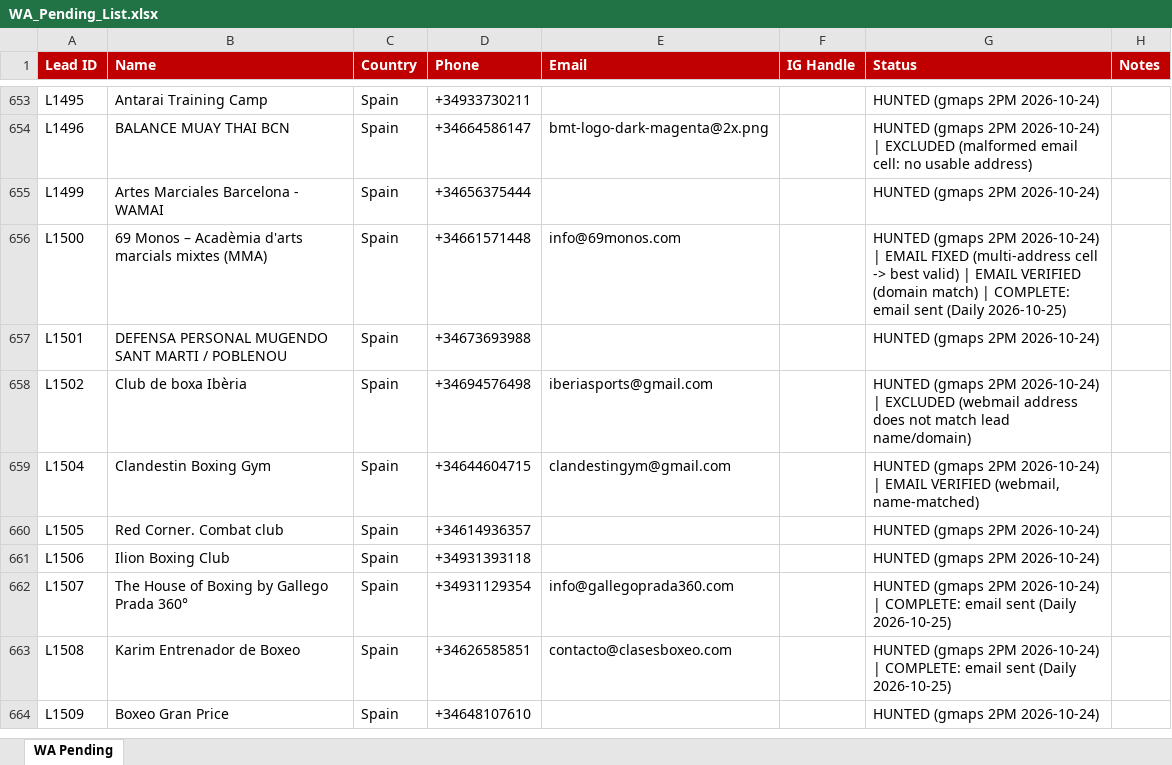
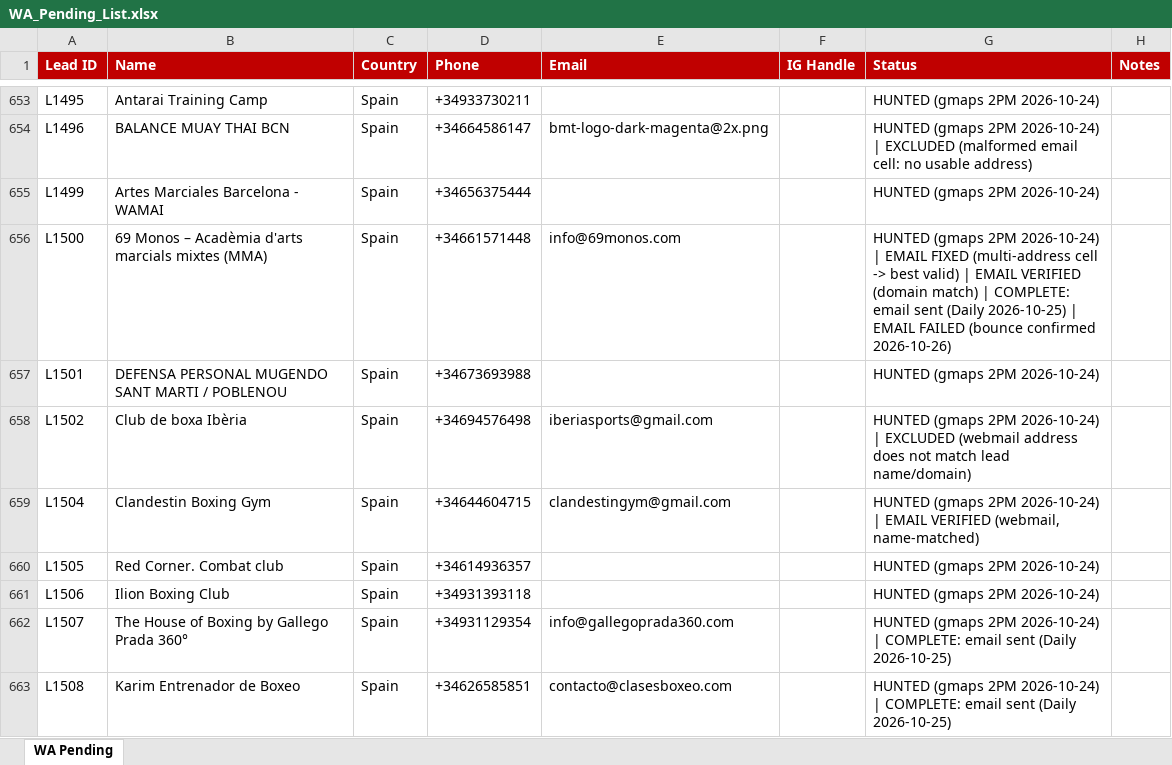
Before and after one commit to hsnwarriorapparel-dot/hsn-business, an Excel workbook: WA_Pending_List.xlsx, sheet WA Pending, drawn as a sheet; only a part is shown, gaps mark what is left out; the shorter side is filled out with more unchanged rows; values as stored, in another font and other column widths than the file's, no borders; the diff names each change by its address in the sheet, - before the commit and + after, or states it on an @@ line.

Commit message:
Day-12 briefing prep: bounce marked L1500, tracker + WA list rebuilt (1930 leads)

```diff
--- a/WA_Pending_List.xlsx (sheet WA Pending)
+++ b/WA_Pending_List.xlsx (sheet WA Pending)
-G656 (Status): …(Daily 2026-10-25)
+G656 (Status): …(Daily 2026-10-25) | EMAIL FAILED (bounce confirmed 2026-10-26)
```
Also changed, not shown: HWA_Lead_Tracker.xlsx, 1 other file.
